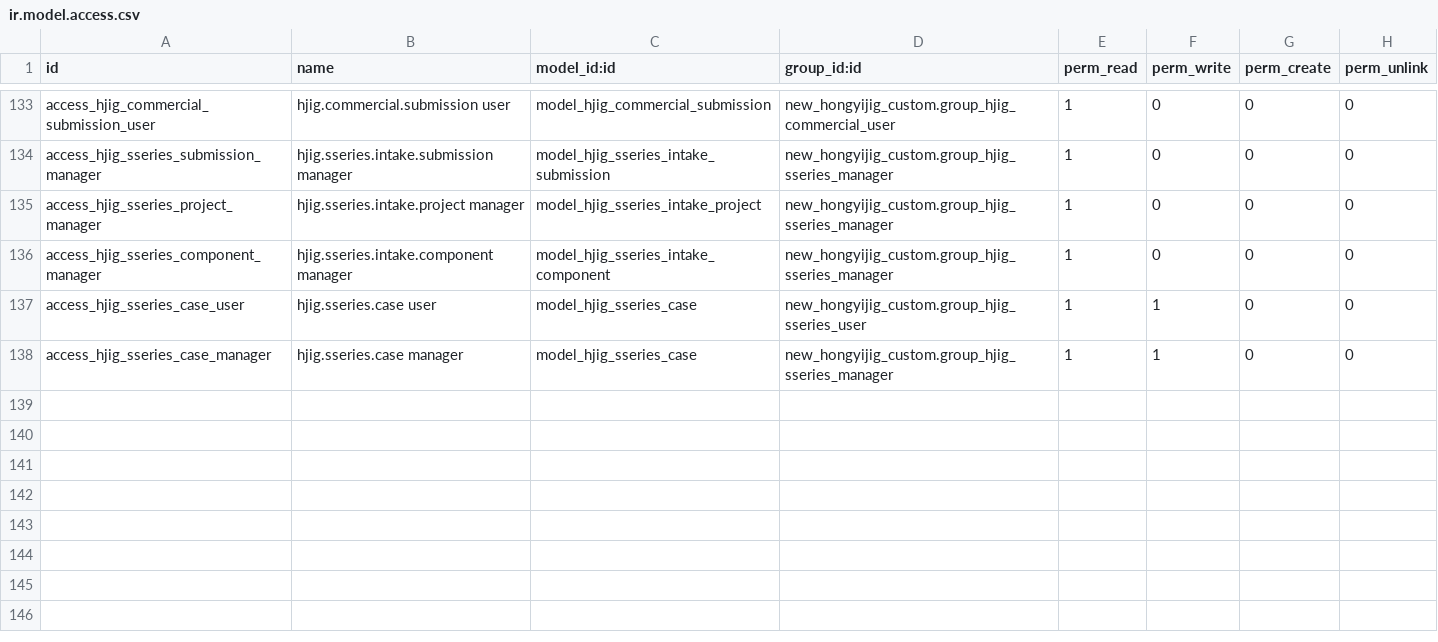
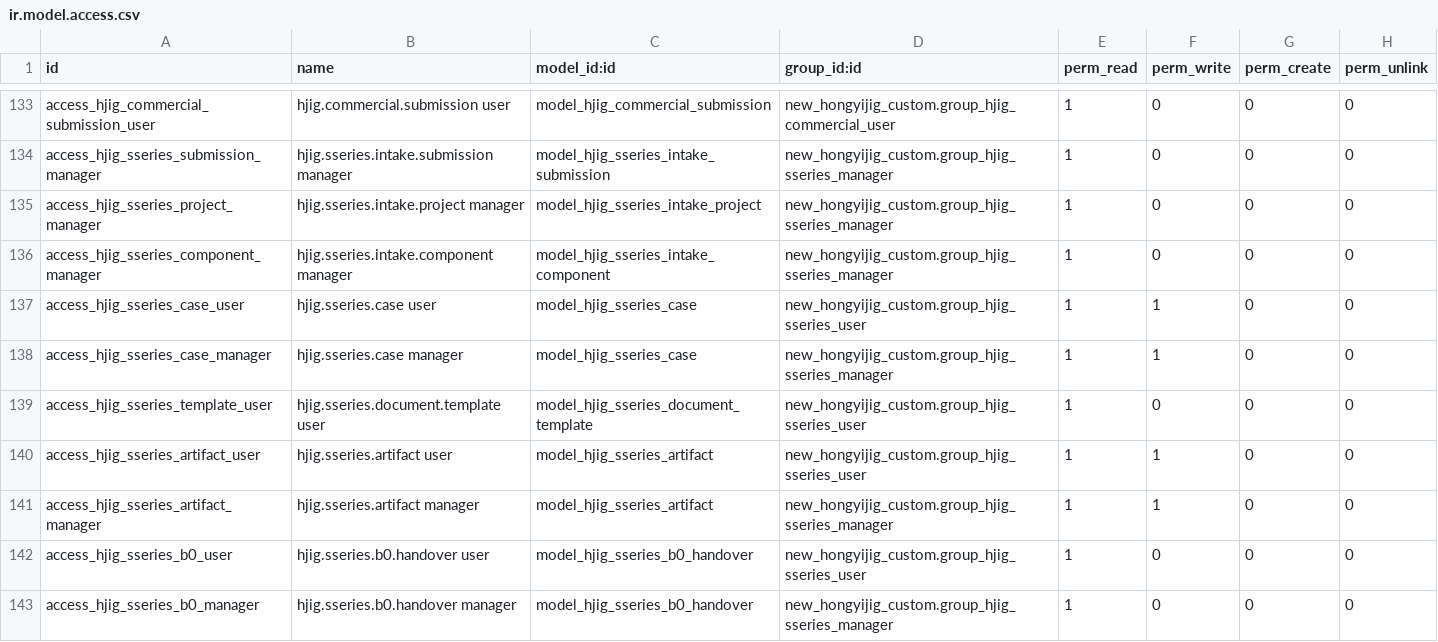
Before and after one commit to HongyijigTech/new_hongyijig_custom, a CSV file: security/ir.model.access.csv, drawn as a sheet; only a part is shown, gaps mark what is left out.

```diff
--- a/security/ir.model.access.csv
+++ b/security/ir.model.access.csv
@@ -138 +138,6 @@
 "access_hjig_sseries_case_manager","hjig.sseries.case manager","model_hjig_sseries_case","new_hongyijig_custom.group_hjig_sseries_manager",1,1,0,0
+"access_hjig_sseries_template_user","hjig.sseries.document.template user","model_hjig_sseries_document_template","new_hongyijig_custom.group_hjig_sseries_user",1,0,0,0
+"access_hjig_sseries_artifact_user","hjig.sseries.artifact user","model_hjig_sseries_artifact","new_hongyijig_custom.group_hjig_sseries_user",1,1,0,0
+"access_hjig_sseries_artifact_manager","hjig.sseries.artifact manager","model_hjig_sseries_artifact","new_hongyijig_custom.group_hjig_sseries_manager",1,1,0,0
+"access_hjig_sseries_b0_user","hjig.sseries.b0.handover user","model_hjig_sseries_b0_handover","new_hongyijig_custom.group_hjig_sseries_user",1,0,0,0
+"access_hjig_sseries_b0_manager","hjig.sseries.b0.handover manager","model_hjig_sseries_b0_handover","new_hongyijig_custom.group_hjig_sseries_manager",1,0,0,0
```
Also changed, not shown: 9 other files.
